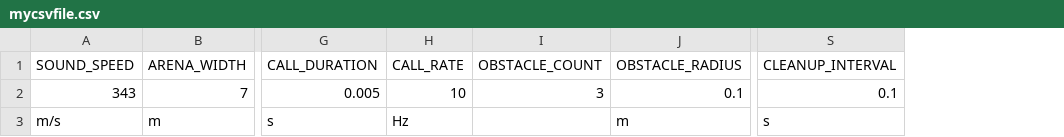
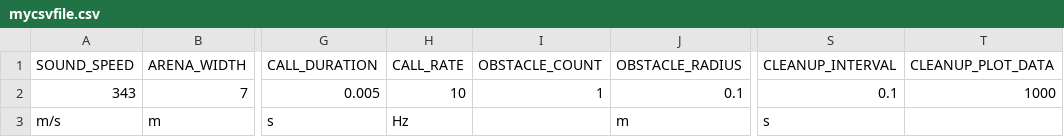
Before and after one commit to mogeraditya/dynamic_model_of_cocktail_party_nightmare, a CSV file: dynamic_model/paramsets/mycsvfile.csv, drawn as a sheet; only a part is shown, gaps mark what is left out; the diff names each change by its address in the sheet, - before the commit and + after, or states it on an @@ line.

```diff
--- a/dynamic_model/paramsets/mycsvfile.csv
+++ b/dynamic_model/paramsets/mycsvfile.csv
+column T (CLEANUP_PLOT_DATA), row 2: 1000
-I2 (OBSTACLE_COUNT): 3
+I2 (OBSTACLE_COUNT): 1
```
Also changed, not shown: 3 other files.
